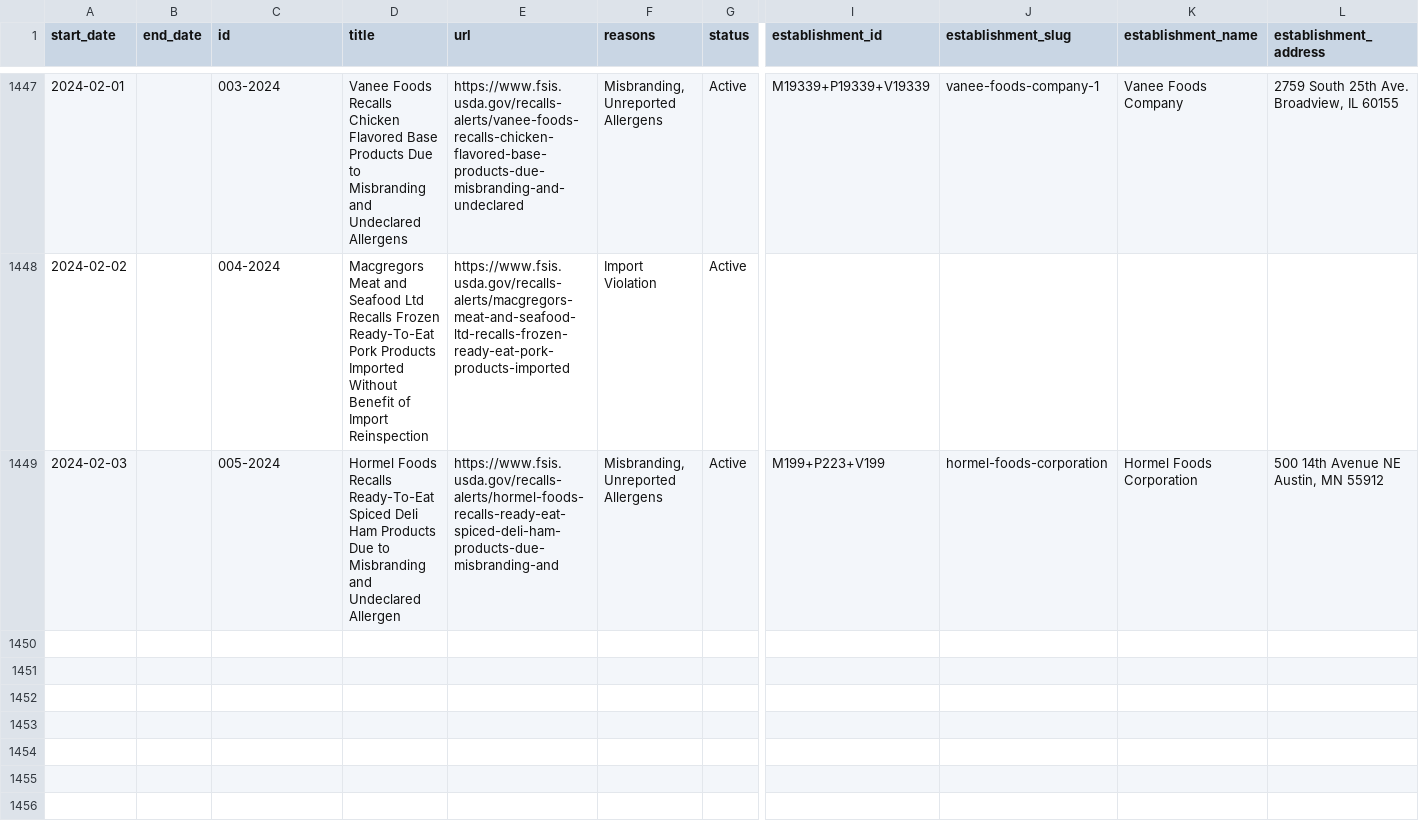
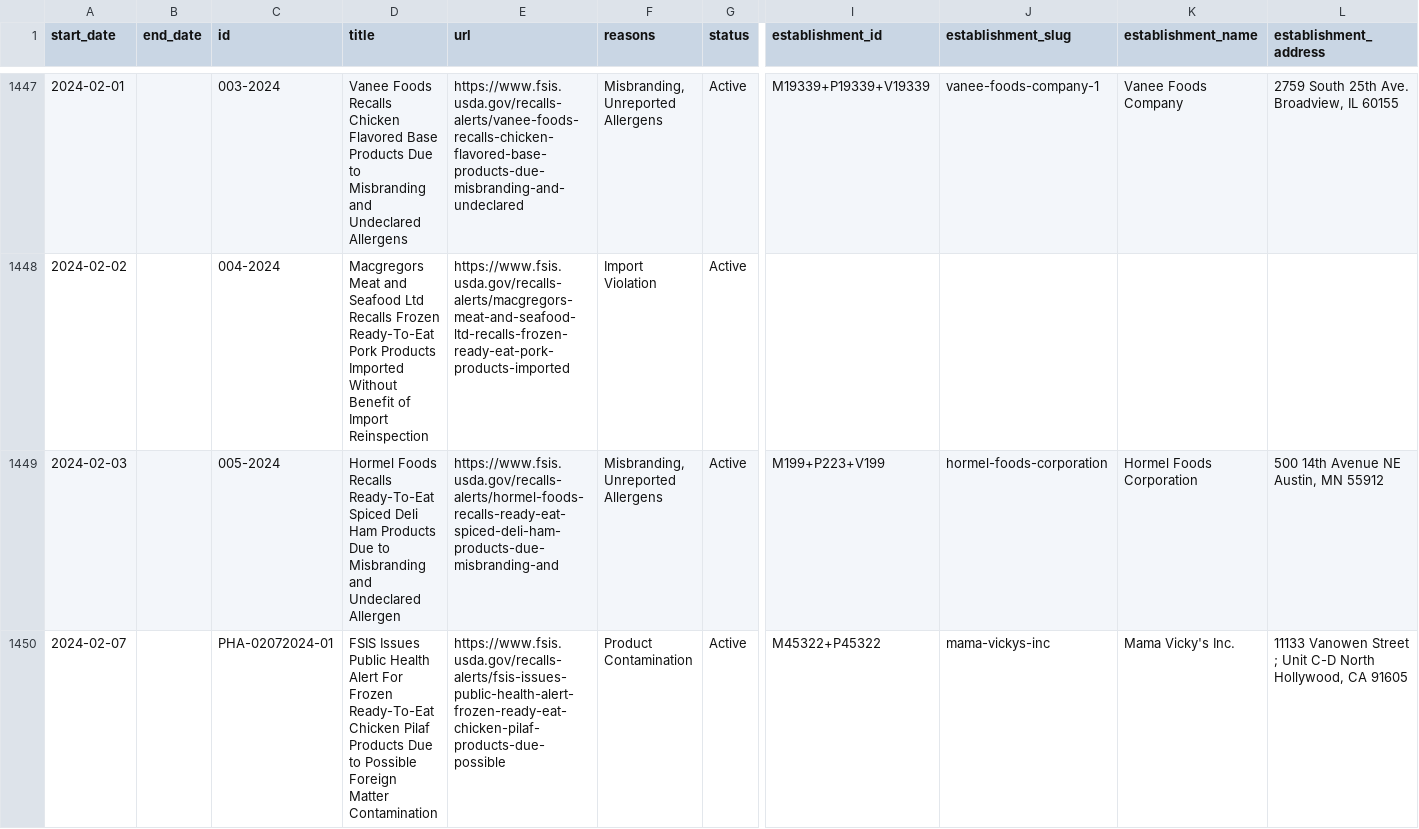
Before and after one commit to harrisj/food-recalls-actions, a CSV file: usda/recalls.csv, drawn as a sheet; only a part is shown, gaps mark what is left out; rows hold the shown columns only; the diff names each change by its address in the sheet, - before the commit and + after, or states it on an @@ line.

```diff
--- a/usda/recalls.csv
+++ b/usda/recalls.csv
+row 1450: 2024-02-07 |  | PHA-02072024-01 | FSIS Issues Public Health Alert For Frozen Ready-To-Eat Chicken Pilaf Products Due to Possible Foreign Matter Contamination | https://www.fsis.usda.gov/recalls-alerts/fsis-issues-public-health-alert-frozen-ready-eat-chicken-pilaf-products-due-possible | Product Contamination | Active | M45322+P45322 | mama-vickys-inc | Mama Vicky's Inc. | 11133 Vanowen Street ; Unit C-D North Hollywood, CA 91605
```
Also changed, not shown: 6 other files.
